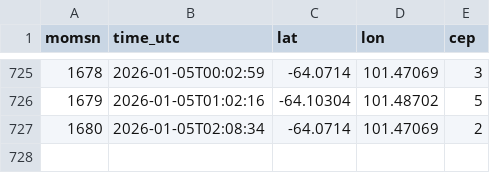
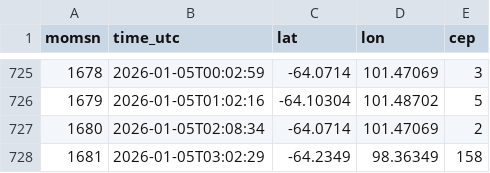
Before and after one commit to kmizobata-afk/Antarctic-monitor, a CSV file: makabe-buoy/buoy_track.csv, drawn as a sheet; only a part is shown, gaps mark what is left out.

Commit message:
Auto update Makabe buoy (03:06 UTC)

```diff
--- a/makabe-buoy/buoy_track.csv
+++ b/makabe-buoy/buoy_track.csv
@@ -727 +727,2 @@ momsn,time_utc,lat,lon,cep
 1680,2026-01-05T02:08:34,-64.0714,101.47069,2
+1681,2026-01-05T03:02:29,-64.2349,98.36349,158
```
